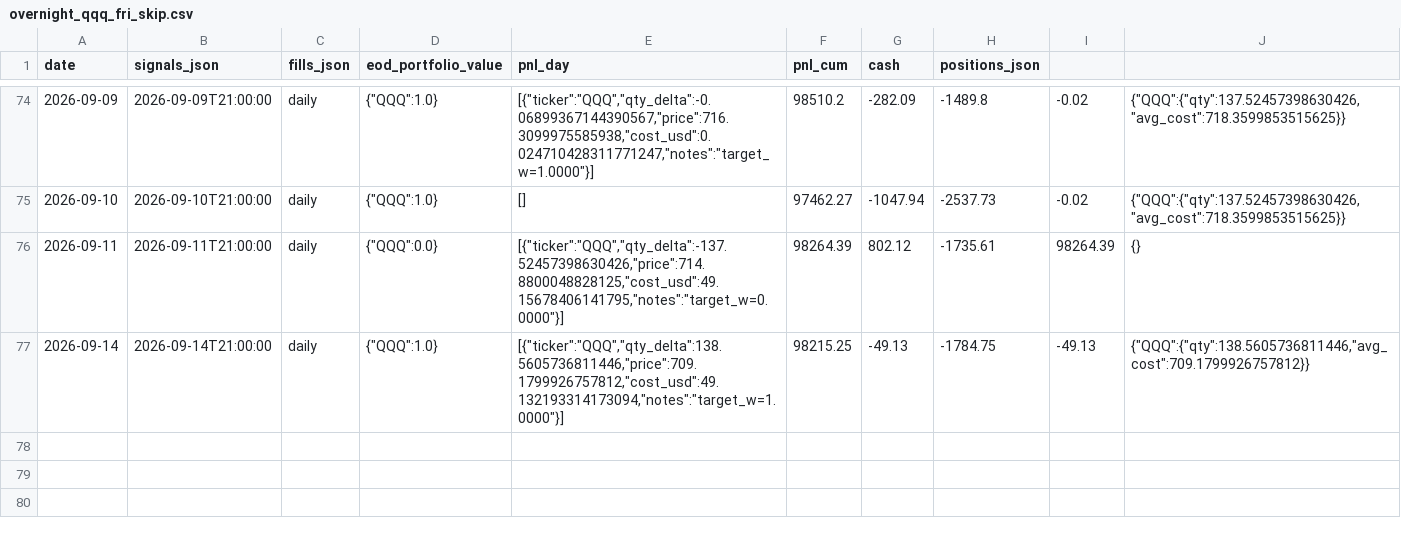
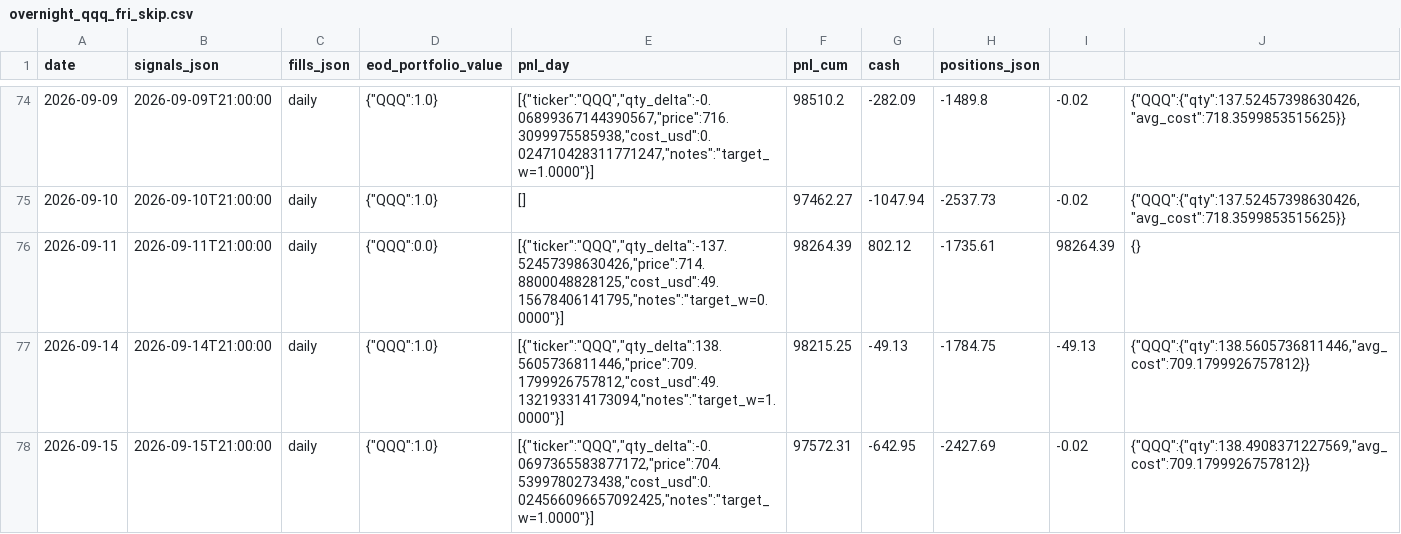
Before and after one commit to romandrianov-pixel/paper-trading-track-record, a CSV file: daily/overnight_qqq_fri_skip.csv, drawn as a sheet; only a part is shown, gaps mark what is left out.

```diff
--- a/daily/overnight_qqq_fri_skip.csv
+++ b/daily/overnight_qqq_fri_skip.csv
@@ -77 +77,2 @@ date,signals_json,fills_json,eod_portfolio_value,pnl_day,pnl_cum,cash,positions_
 2026-09-14,2026-09-14T21:00:00,daily,"{""QQQ"":1.0}","[{""ticker"":""QQQ"",""qty_delta"":138.5605736811446,""price"":709.1799926757812,""cost_usd"":49.132193314173094,""notes"":""target_w=1.0000""}]",98215.25,-49.13,-1784.75,-49.13,"{""QQQ"":{""qty"":138.5605736811446,""avg_cost"":709.1799926757812}}"
+2026-09-15,2026-09-15T21:00:00,daily,"{""QQQ"":1.0}","[{""ticker"":""QQQ"",""qty_delta"":-0.0697365583877172,""price"":704.5399780273438,""cost_usd"":0.024566096657092425,""notes"":""target_w=1.0000""}]",97572.31,-642.95,-2427.69,-0.02,"{""QQQ"":{""qty"":138.4908371227569,""avg_cost"":709.1799926757812}}"
```
Also changed, not shown: daily/donchian_crypto.csv, daily/four_way/portfolio_daily.csv, 43 other files.
